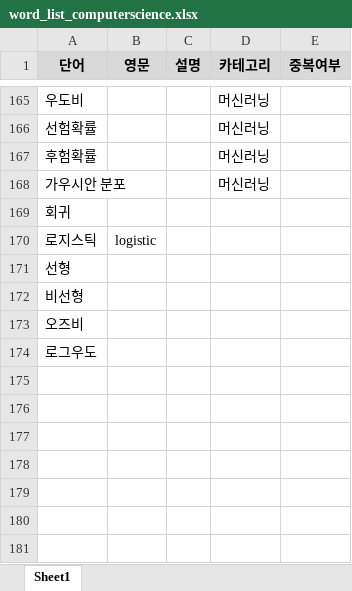
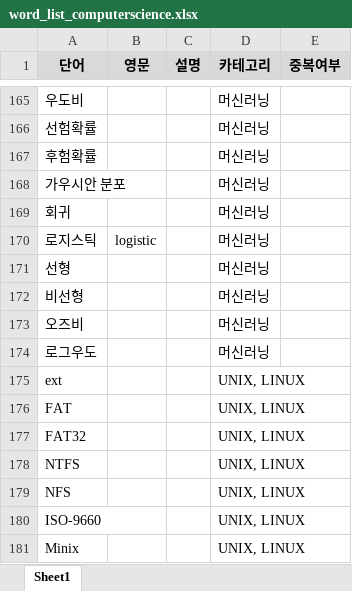
Before and after one commit to whdrns2013/whdrns2013.github.io, an Excel workbook: assets/xlsx/word_list_computerscience.xlsx, sheet Sheet1, drawn as a sheet; only a part is shown, gaps mark what is left out; values as stored, in another font and other column widths than the file's, no borders; the diff names each change by its address in the sheet, - before the commit and + after, or states it on an @@ line.

```diff
--- a/assets/xlsx/word_list_computerscience.xlsx (sheet Sheet1)
+++ b/assets/xlsx/word_list_computerscience.xlsx (sheet Sheet1)
-D169:D174 (카테고리): (empty)
+D169:D174 (카테고리): 머신러닝
+row 175: ext |  |  | UNIX, LINUX
+row 176: FAT |  |  | UNIX, LINUX
+row 177: FAT32 |  |  | UNIX, LINUX
+row 178: NTFS |  |  | UNIX, LINUX
+row 179: NFS |  |  | UNIX, LINUX
+row 180: ISO-9660 |  |  | UNIX, LINUX
+row 181: Minix |  |  | UNIX, LINUX
```
Also changed, not shown: assets/xlsx/00_content_list.xlsx, assets/xlsx/word_list_english.xlsx, 9 other files.
